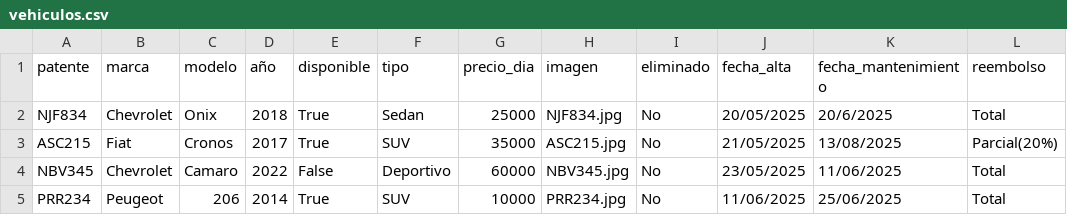
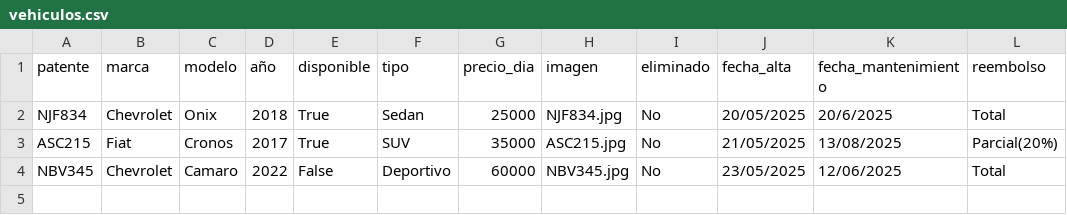
Before and after one commit to valengodoy/alquilerVehiculos, a CSV file: data/vehiculos.csv, drawn as a sheet.

```diff
--- a/data/vehiculos.csv
+++ b/data/vehiculos.csv
@@ -3,3 +3,2 @@ NJF834,Chevrolet,Onix,2018,True,Sedan,25000,NJF834.jpg,No,20/05/2025,20/6/2025,T
 ASC215,Fiat,Cronos,2017,True,SUV,35000,ASC215.jpg,No,21/05/2025,13/08/2025,Parcial(20%)
-NBV345,Chevrolet,Camaro,2022,False,Deportivo,60000,NBV345.jpg,No,23/05/2025,11/06/2025,Total
-PRR234,Peugeot,206,2014,True,SUV,10000,PRR234.jpg,No,11/06/2025,25/06/2025,Total
+NBV345,Chevrolet,Camaro,2022,False,Deportivo,60000,NBV345.jpg,No,23/05/2025,12/06/2025,Total
```
Also changed, not shown: data/alquileres.csv, 8 other files.
